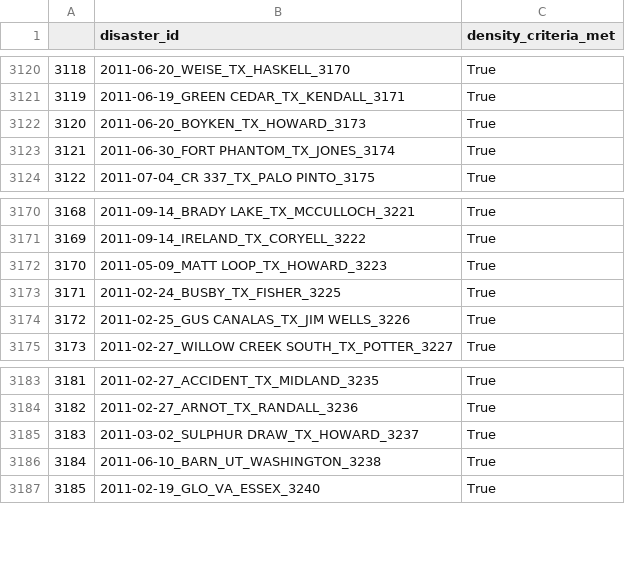
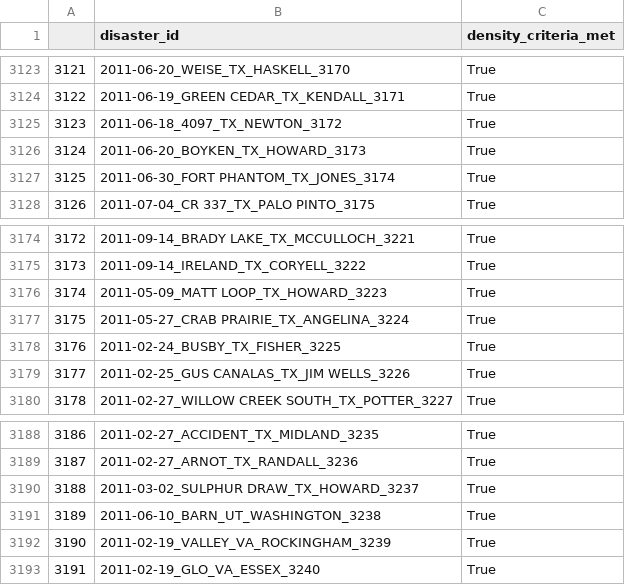
Before and after one commit to lpiep/wfbz_disasters_lite, a CSV file: data/02_processed/fire_pop_density_criteria.csv, drawn as a sheet; only a part is shown, gaps mark what is left out; the diff covers the shown part only; the diff names each change by its address in the sheet, - before the commit and + after, or states it on an @@ line.

```diff
--- a/data/02_processed/fire_pop_density_criteria.csv
+++ b/data/02_processed/fire_pop_density_criteria.csv
@@ column A renumbered from row 1562 down @@
+row 3125: 3123 | 2011-06-18_4097_TX_NEWTON_3172 | True
+row 3177: 3175 | 2011-05-27_CRAB PRAIRIE_TX_ANGELINA_3224 | True
+row 3192: 3190 | 2011-02-19_VALLEY_VA_ROCKINGHAM_3239 | True
```
Also changed, not shown: 9 added rows elsewhere in this file, 2 other files.
